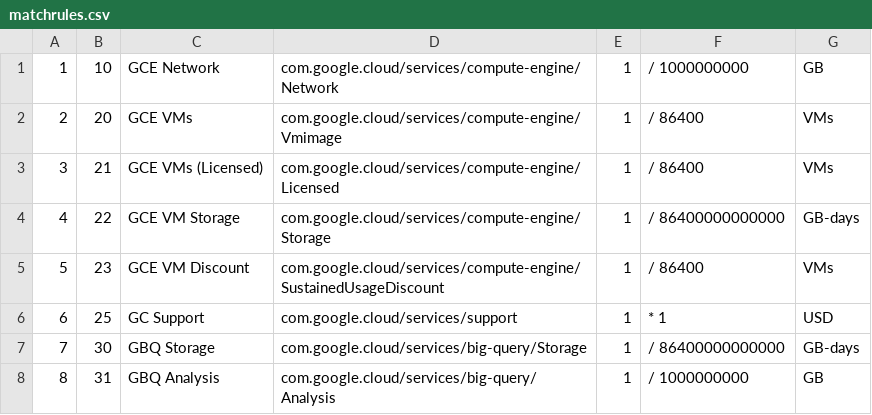
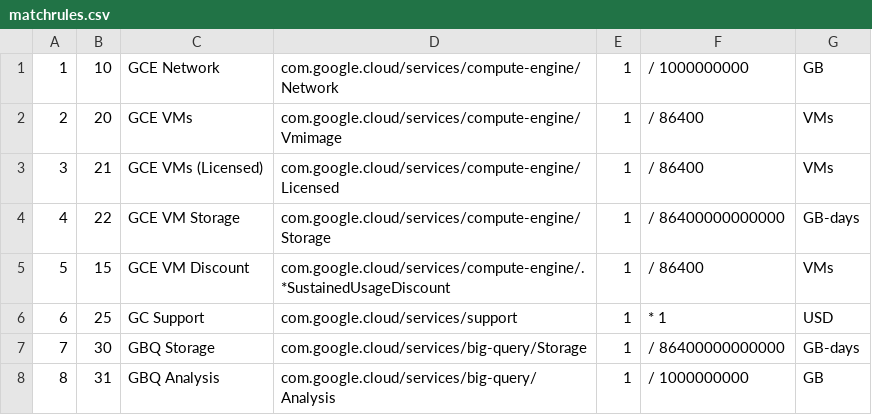
Before and after one commit to zulily/dubweb, a CSV file: misc/matchrules.csv, drawn as a sheet; only a part is shown.

```diff
--- a/misc/matchrules.csv
+++ b/misc/matchrules.csv
@@ -4,3 +4,3 @@
 4,22,GCE VM Storage,com.google.cloud/services/compute-engine/Storage,1,/ 86400000000000,GB-days
-5,23,GCE VM Discount,com.google.cloud/services/compute-engine/SustainedUsageDiscount,1,/ 86400,VMs
+5,15,GCE VM Discount,com.google.cloud/services/compute-engine/.*SustainedUsageDiscount,1,/ 86400,VMs
 6,25,GC Support,com.google.cloud/services/support,1,* 1,USD
```
Also changed, not shown: 4 other files.
